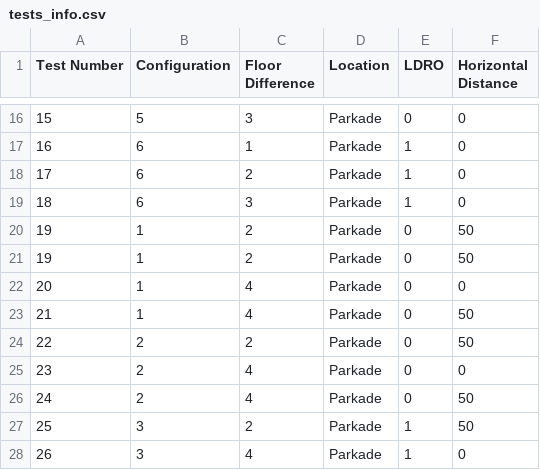
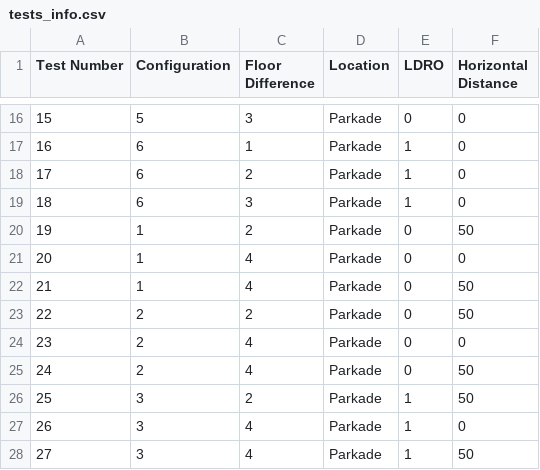
Before and after one commit to marrrk/LoRaDongle, a CSV file: testing/parkade_tests/tests_info.csv, drawn as a sheet; only a part is shown, gaps mark what is left out; the shorter side is filled out with more unchanged rows.

```diff
--- a/testing/parkade_tests/tests_info.csv
+++ b/testing/parkade_tests/tests_info.csv
@@ -20,3 +20,2 @@ Test Number,Configuration,Floor Difference,Location,LDRO,Horizontal Distance
 19,1,2,Parkade,0,50
-19,1,2,Parkade,0,50
 20,1,4,Parkade,0,0
```
Also changed, not shown: testing/parkade_tests/Test_1.csv, testing/parkade_tests/Test_2.csv, 6 other files.
